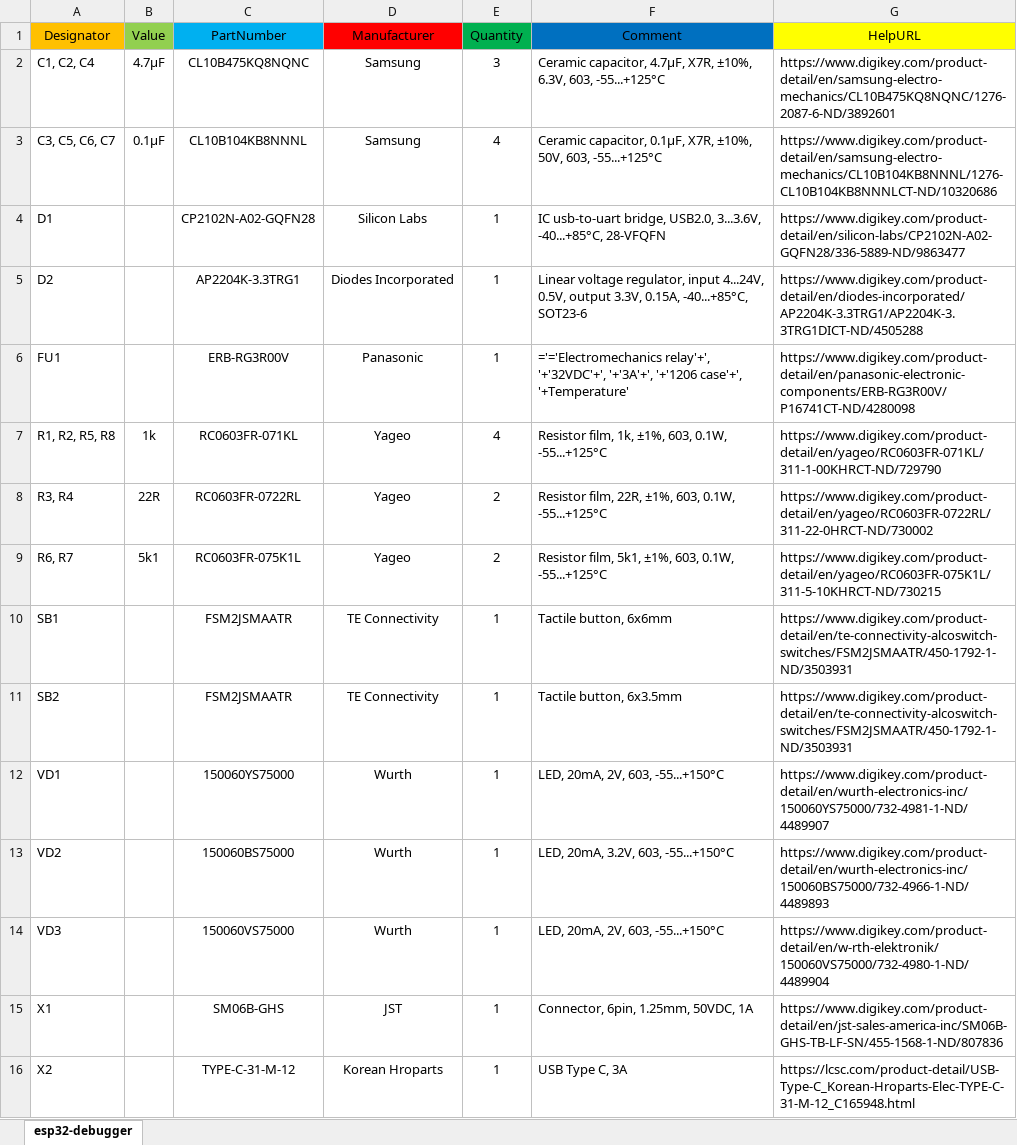
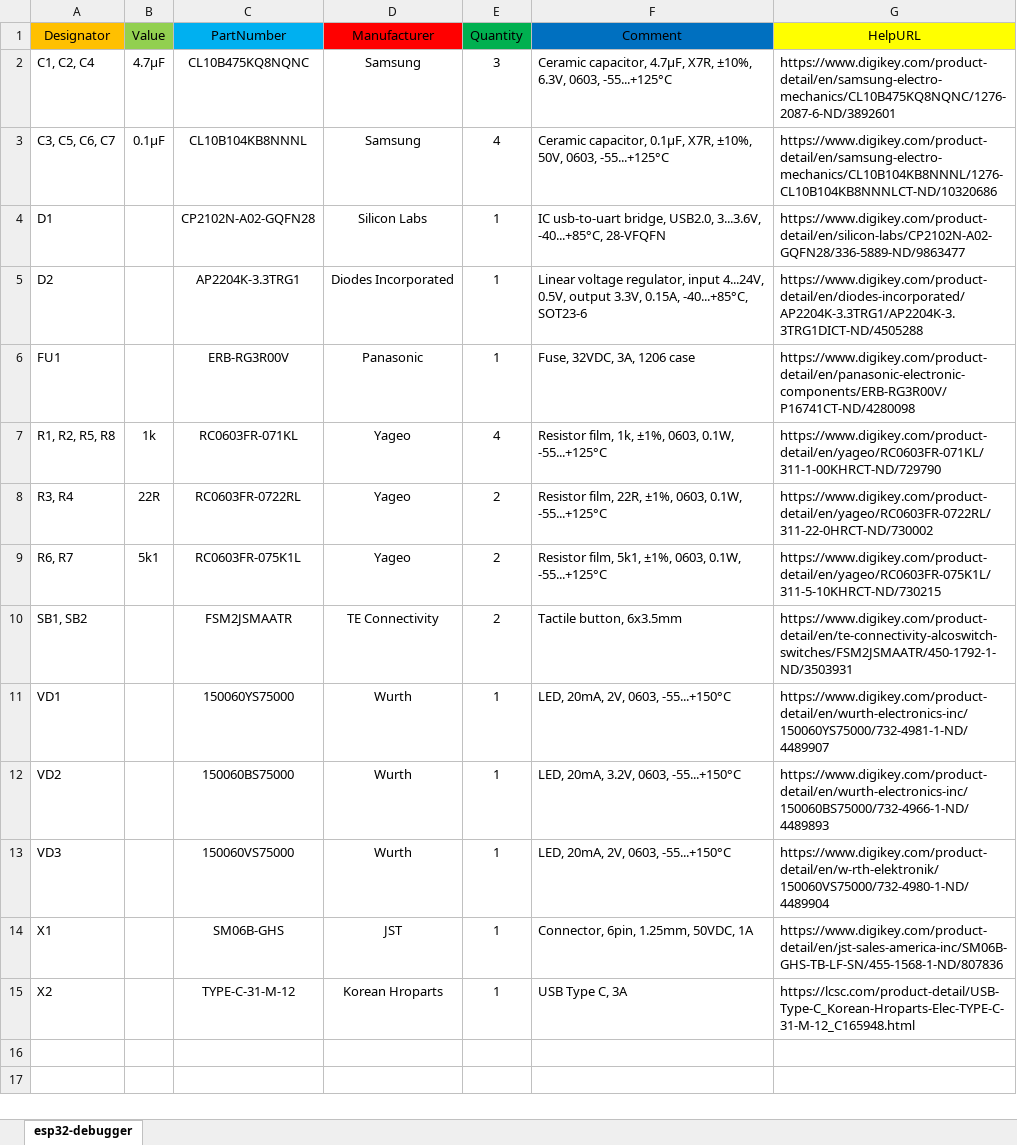
Before and after one commit to RedCommissary/esp32-debugger, an Excel workbook: hardware/docs/bom.xlsx, sheet esp32-debugger, drawn as a sheet; values as stored, in another font and other column widths than the file's, no borders; removed rows and columns are numbered as before the commit, all else as after; the diff names each change by its address in the sheet, - before the commit and + after, or states it on an @@ line.

Commit message:
docs: Скорректировал описание компонентов в ВОМе

```diff
--- a/hardware/docs/bom.xlsx (sheet esp32-debugger)
+++ b/hardware/docs/bom.xlsx (sheet esp32-debugger)
-F2 (Comment): …±10%, 6.3V, 603, -55...+125°C
+F2 (Comment): …±10%, 6.3V, 0603, -55...+125°C
-F3 (Comment): …±10%, 50V, 603, -55...+125°C
+F3 (Comment): …±10%, 50V, 0603, -55...+125°C
-F6 (Comment): ='='Electromechanics relay'+', '+'32VDC'+', '+'3A'+', '+'1206 case'+', '+Temperature'
+F6 (Comment): Fuse, 32VDC, 3A, 1206 case
-F7 (Comment): …1k, ±1%, 603, 0.1W, -55...+125°C
+F7 (Comment): …1k, ±1%, 0603, 0.1W, -55...+125°C
-F8 (Comment): …22R, ±1%, 603, 0.1W, -55...+125°C
+F8 (Comment): …22R, ±1%, 0603, 0.1W, -55...+125°C
-F9 (Comment): …5k1, ±1%, 603, 0.1W, -55...+125°C
+F9 (Comment): …5k1, ±1%, 0603, 0.1W, -55...+125°C
-row 10: SB1 |  | FSM2JSMAATR | TE Connectivity | 1 | Tactile button, 6x6mm | https://www.digikey.com/product-detail/en/te-connectivity-alcoswitch-switches/FSM2JSMAATR/450-1792-1-ND/3503931
-A10 (Designator): SB2
+A10 (Designator): SB1, SB2
-E10 (Quantity): 1
+E10 (Quantity): 2
-F11 (Comment): LED, 20mA, 2V, 603, -55...+150°C
+F11 (Comment): LED, 20mA, 2V, 0603, -55...+150°C
-F12 (Comment): LED, 20mA, 3.2V, 603, -55...+150°C
+F12 (Comment): LED, 20mA, 3.2V, 0603, -55...+150°C
-F13 (Comment): LED, 20mA, 2V, 603, -55...+150°C
+F13 (Comment): LED, 20mA, 2V, 0603, -55...+150°C
```
